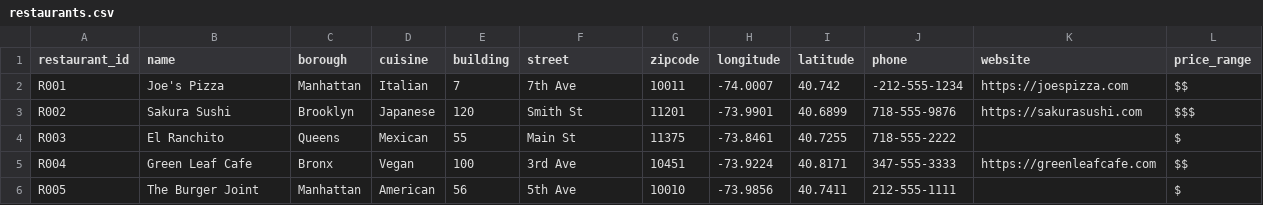
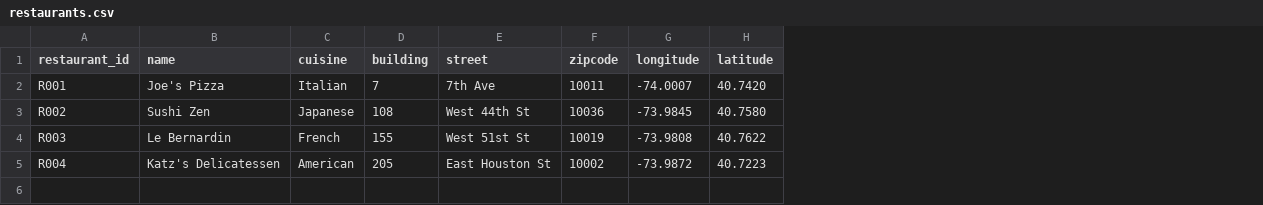
Before and after one commit to ckacy01/Restaurants_Searcher_and_Qualifier, a CSV file: scripts/resources/restaurants.csv, drawn as a sheet; removed rows and columns are numbered as before the commit, all else as after; the diff names each change by its address in the sheet, - before the commit and + after, or states it on an @@ line.

Commit message:
fix: Refactoring the script and modifing the resource

```diff
--- a/scripts/resources/restaurants.csv
+++ b/scripts/resources/restaurants.csv
-column C (borough), rows 2-5: Manhattan | Brooklyn | Queens | Bronx
-column J (phone), rows 2-5: -212-555-1234 | 718-555-9876 | 718-555-2222 | 347-555-3333
-column K (website), rows 2-5: https://joespizza.com | https://sakurasushi.com |  | https://greenleafcafe.com
-column L (price_range), rows 2-5: $$ | $$$ | $ | $$
-H2 (latitude): 40.742
+H2 (latitude): 40.7420
-B3 (name): Sakura Sushi
+B3 (name): Sushi Zen
-D3 (building): 120
+D3 (building): 108
-E3 (street): Smith St
+E3 (street): West 44th St
-F3 (zipcode): 11201
+F3 (zipcode): 10036
-G3 (longitude): -73.9901
+G3 (longitude): -73.9845
-H3 (latitude): 40.6899
+H3 (latitude): 40.7580
-B4 (name): El Ranchito
+B4 (name): Le Bernardin
-C4 (cuisine): Mexican
+C4 (cuisine): French
-D4 (building): 55
+D4 (building): 155
-E4 (street): Main St
+E4 (street): West 51st St
-F4 (zipcode): 11375
+F4 (zipcode): 10019
-G4 (longitude): -73.8461
+G4 (longitude): -73.9808
-H4 (latitude): 40.7255
+H4 (latitude): 40.7622
-B5 (name): Green Leaf Cafe
+B5 (name): Katz's Delicatessen
-C5 (cuisine): Vegan
+C5 (cuisine): American
-D5 (building): 100
+D5 (building): 205
-E5 (street): 3rd Ave
+E5 (street): East Houston St
-F5 (zipcode): 10451
+F5 (zipcode): 10002
-G5 (longitude): -73.9224
+G5 (longitude): -73.9872
-H5 (latitude): 40.8171
+H5 (latitude): 40.7223
-row 6: R005 | The Burger Joint | Manhattan | American | 56 | 5th Ave | 10010 | -73.9856 | 40.7411 | 212-555-1111 |  | $
```
Also changed, not shown: 1 other file.
